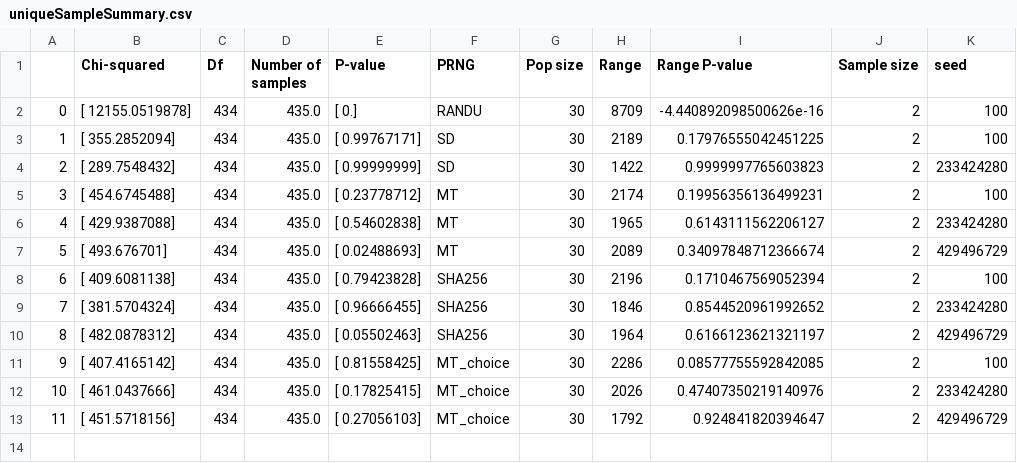
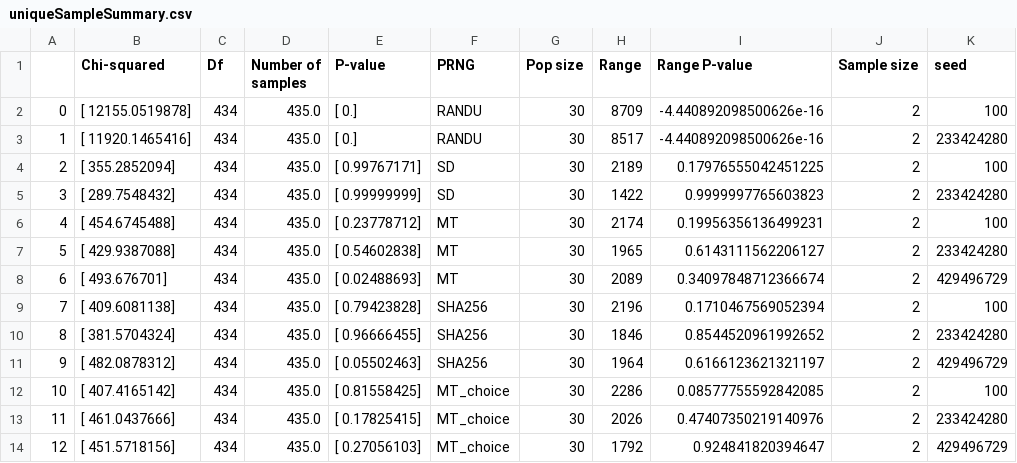
Before and after one commit to kellieotto/prngs-and-permutations, a CSV file: Code/statBiasSimulations/results/uniqueSampleSummary.csv, drawn as a sheet; addresses are those after the commit; the diff names each change by its address in the sheet, - before the commit and + after, or states it on an @@ line.

```diff
--- a/Code/statBiasSimulations/results/uniqueSampleSummary.csv
+++ b/Code/statBiasSimulations/results/uniqueSampleSummary.csv
+row 3: 1 | [ 11920.1465416] | 434 | 435.0 | [ 0.] | RANDU | 30 | 8517 | -4.440892098500626e-16 | 2 | 233424280
@@ column A renumbered from row 4 down @@
```
Also changed, not shown: Code/statBiasSimulations/rawdata/FO_RANDU.csv, Code/statBiasSimulations/results/firstOrderSummary.csv, 4 other files.
